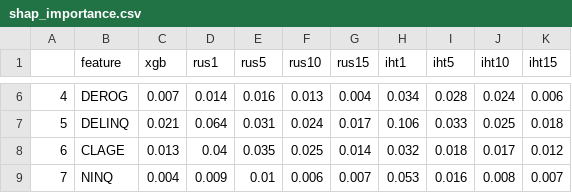
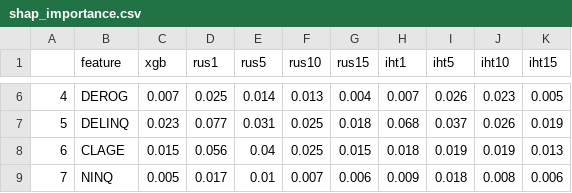
Before and after one commit to Sinan-Wang/thesis, a CSV file: HMEQ/result/shap_importance.csv, drawn as a sheet; only a part is shown, gaps mark what is left out; the diff covers the shown part only.

```diff
--- a/HMEQ/result/shap_importance.csv
+++ b/HMEQ/result/shap_importance.csv
@@ -6,4 +6,4 @@
-4,DEROG,0.007,0.014,0.016,0.013,0.004,0.034,0.028,0.024,0.006
-5,DELINQ,0.021,0.064,0.031,0.024,0.017,0.106,0.033,0.025,0.018
-6,CLAGE,0.013,0.04,0.035,0.025,0.014,0.032,0.018,0.017,0.012
-7,NINQ,0.004,0.009,0.01,0.006,0.007,0.053,0.016,0.008,0.007
+4,DEROG,0.007,0.025,0.014,0.013,0.004,0.007,0.026,0.023,0.005
+5,DELINQ,0.023,0.077,0.031,0.025,0.018,0.068,0.037,0.026,0.019
+6,CLAGE,0.015,0.056,0.04,0.025,0.015,0.018,0.019,0.019,0.013
+7,NINQ,0.005,0.017,0.01,0.007,0.006,0.009,0.018,0.008,0.006
```
Also changed, not shown: 49 edited cells elsewhere in this file, Analysis/result/xgb_appir.csv, Analysis/result/xgb_approach.csv, 22 other files.
